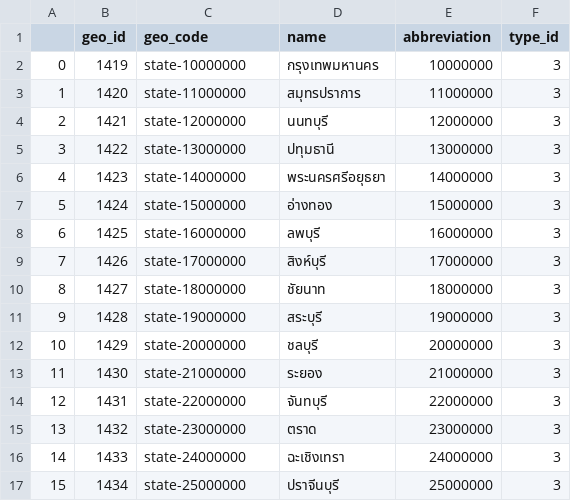
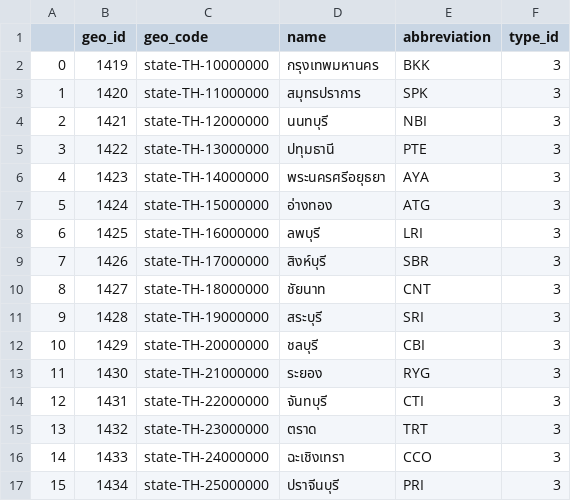
Before and after one commit to ssszZ-TH/geo_boundary_fullstack_docker, a CSV file: static_dataset/prepare_layer1/state_suppertype.csv, drawn as a sheet; only a part is shown; the diff covers the shown part only.

Commit message:
state abb bug fix county fin

```diff
--- a/static_dataset/prepare_layer1/state_suppertype.csv
+++ b/static_dataset/prepare_layer1/state_suppertype.csv
@@ -1,17 +1,17 @@
 ,geo_id,geo_code,name,abbreviation,type_id
-0,1419,state-10000000,กรุงเทพมหานคร,10000000,3
-1,1420,state-11000000,สมุทรปราการ,11000000,3
-2,1421,state-12000000,นนทบุรี,12000000,3
-3,1422,state-13000000,ปทุมธานี,13000000,3
-4,1423,state-14000000,พระนครศรีอยุธยา,14000000,3
-5,1424,state-15000000,อ่างทอง,15000000,3
-6,1425,state-16000000,ลพบุรี,16000000,3
-7,1426,state-17000000,สิงห์บุรี,17000000,3
-8,1427,state-18000000,ชัยนาท,18000000,3
-9,1428,state-19000000,สระบุรี,19000000,3
-10,1429,state-20000000,ชลบุรี,20000000,3
-11,1430,state-21000000,ระยอง,21000000,3
-12,1431,state-22000000,จันทบุรี,22000000,3
-13,1432,state-23000000,ตราด,23000000,3
-14,1433,state-24000000,ฉะเชิงเทรา,24000000,3
-15,1434,state-25000000,ปราจีนบุรี,25000000,3
+0,1419,state-TH-10000000,กรุงเทพมหานคร,BKK,3
+1,1420,state-TH-11000000,สมุทรปราการ,SPK,3
+2,1421,state-TH-12000000,นนทบุรี,NBI,3
+3,1422,state-TH-13000000,ปทุมธานี,PTE,3
+4,1423,state-TH-14000000,พระนครศรีอยุธยา,AYA,3
+5,1424,state-TH-15000000,อ่างทอง,ATG,3
+6,1425,state-TH-16000000,ลพบุรี,LRI,3
+7,1426,state-TH-17000000,สิงห์บุรี,SBR,3
+8,1427,state-TH-18000000,ชัยนาท,CNT,3
+9,1428,state-TH-19000000,สระบุรี,SRI,3
+10,1429,state-TH-20000000,ชลบุรี,CBI,3
+11,1430,state-TH-21000000,ระยอง,RYG,3
+12,1431,state-TH-22000000,จันทบุรี,CTI,3
+13,1432,state-TH-23000000,ตราด,TRT,3
+14,1433,state-TH-24000000,ฉะเชิงเทรา,CCO,3
+15,1434,state-TH-25000000,ปราจีนบุรี,PRI,3
```
Also changed, not shown: 122 edited cells elsewhere in this file, 3 other files.
